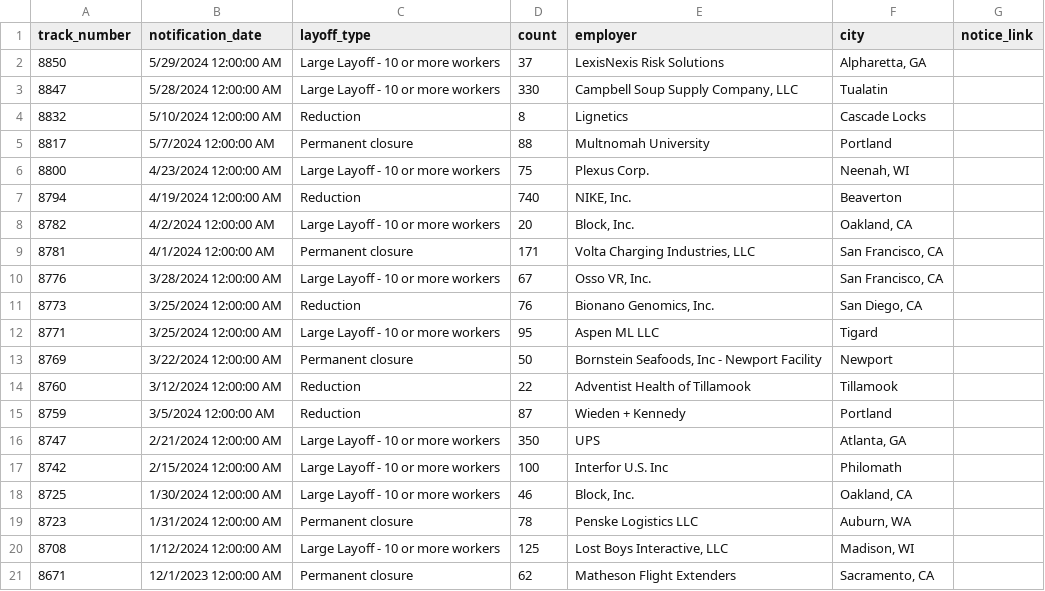
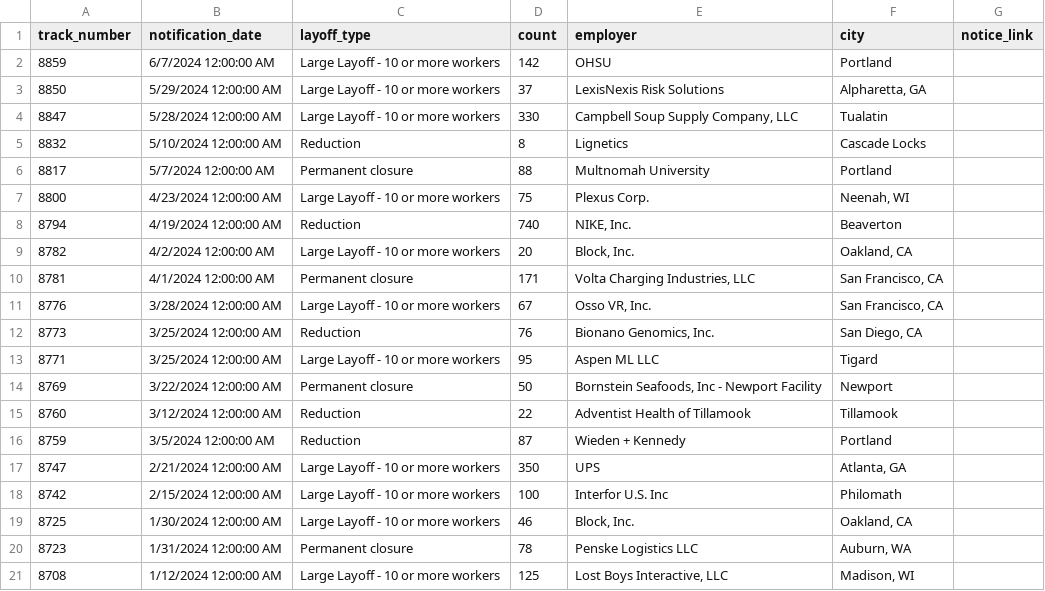
Before and after one commit to deleonkr/oregon-warn-list, a CSV file: or-warn-data.csv, drawn as a sheet; removed rows and columns are numbered as before the commit, all else as after; the diff names each change by its address in the sheet, - before the commit and + after, or states it on an @@ line.

```diff
--- a/or-warn-data.csv
+++ b/or-warn-data.csv
+row 2: 8859 | 6/7/2024 12:00:00 AM | Large Layoff - 10 or more workers | 142 | OHSU | Portland
-row 21: 8671 | 12/1/2023 12:00:00 AM | Permanent closure | 62 | Matheson Flight Extenders | Sacramento, CA
```
